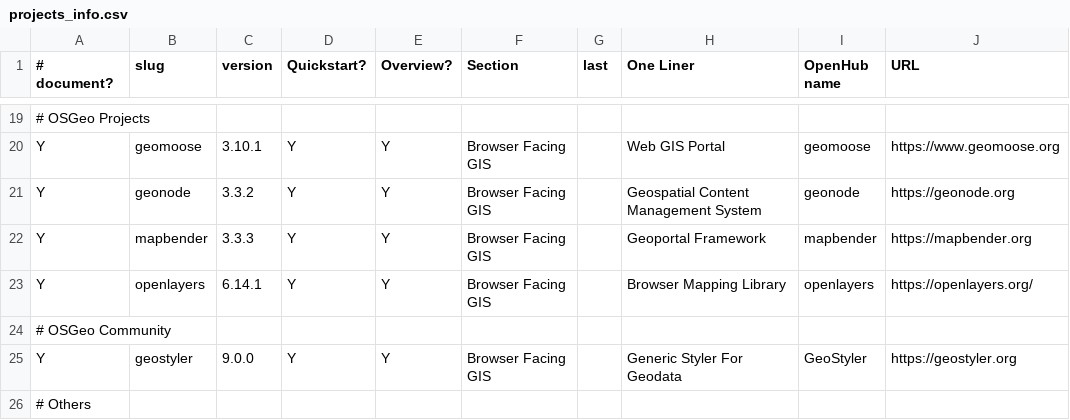
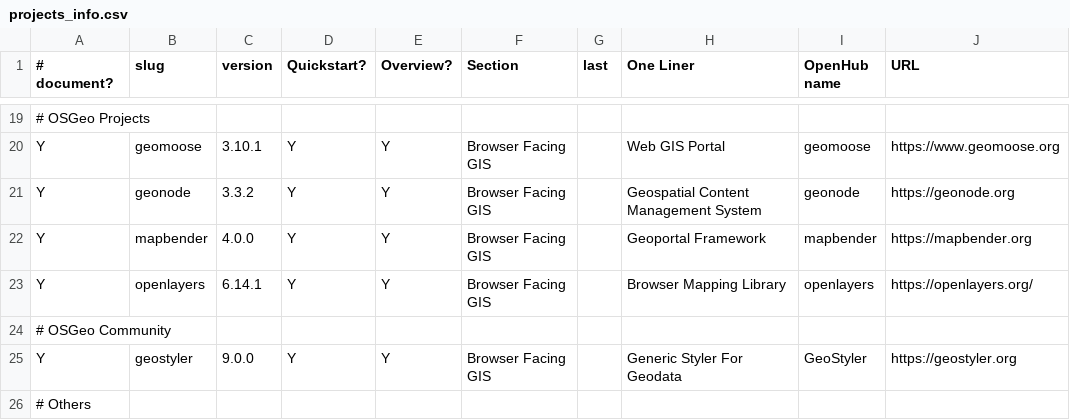
Before and after one commit to OSGeo/OSGeoLive-doc, a CSV file: projects_info.csv, drawn as a sheet; only a part is shown, gaps mark what is left out; the diff names each change by its address in the sheet, - before the commit and + after, or states it on an @@ line.

Commit message:
Update projects_info.csv updated Mapbender Version to 4.0.0

```diff
--- a/projects_info.csv
+++ b/projects_info.csv
-C22 (version): 3.3.3
+C22 (version): 4.0.0
```
